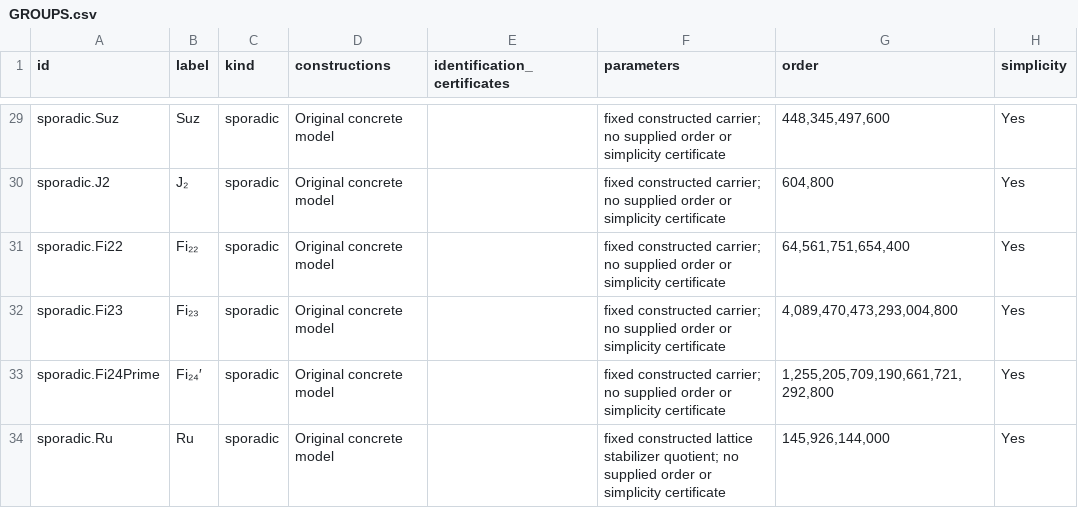
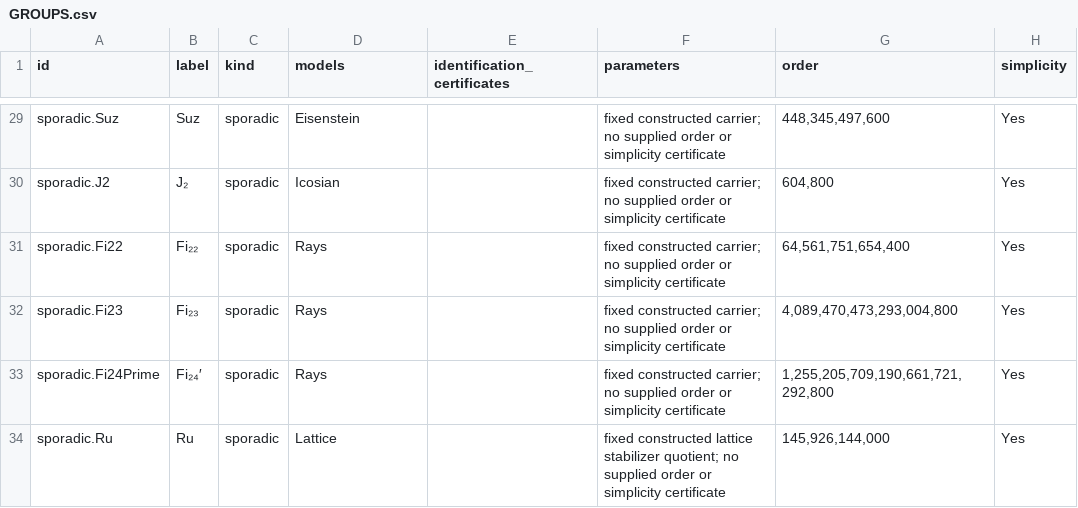
Before and after one commit to Moonshine-in-Kansas/atlas, a CSV file: catalogue/GROUPS.csv, drawn as a sheet; only a part is shown, gaps mark what is left out; the diff covers the shown part only; the diff names each change by its address in the sheet, - before the commit and + after, or states it on an @@ line.

Commit message:
Shorten catalogue model labels and keep certificates in group sections
Rename the overview column to Models and use one-word construction labels.
Keep every construction visible and retain all isomorphism certificates
in the detailed group sections. Apply the same compact labels to the
realization overview and CSV.

Mathematical sources, dependency pins, audit roots and historical checker
results are unchanged. This updates v1.2-review only; main stays at v1.0.

```diff
--- a/catalogue/GROUPS.csv
+++ b/catalogue/GROUPS.csv
-D1: constructions
+D1: models
-D29 (models): Original concrete model
+D29 (models): Eisenstein
-D30 (models): Original concrete model
+D30 (models): Icosian
-D31:D33 (models): Original concrete model
+D31:D33 (models): Rays
-D34 (models): Original concrete model
+D34 (models): Lattice
```
Also changed, not shown: 27 edited cells elsewhere in this file, 7 other files.
